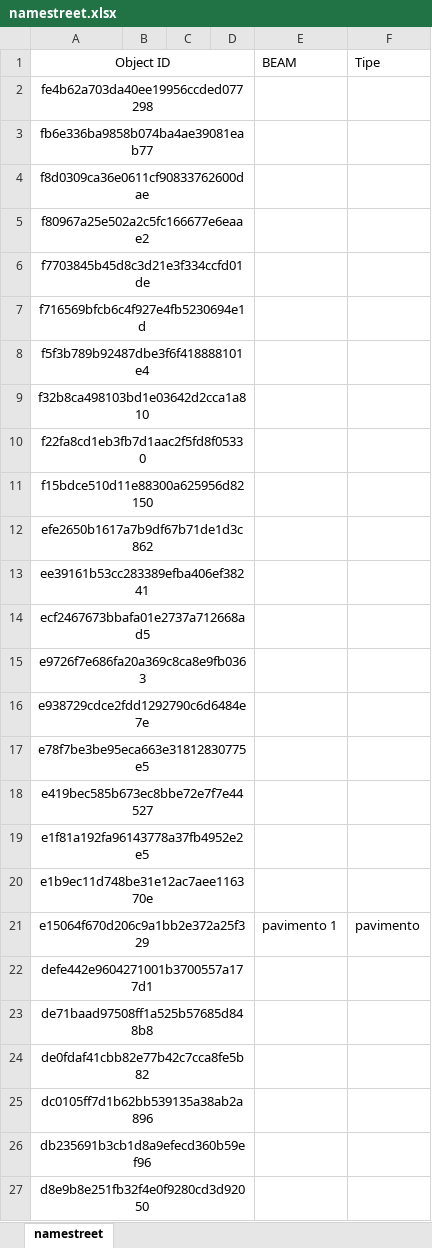
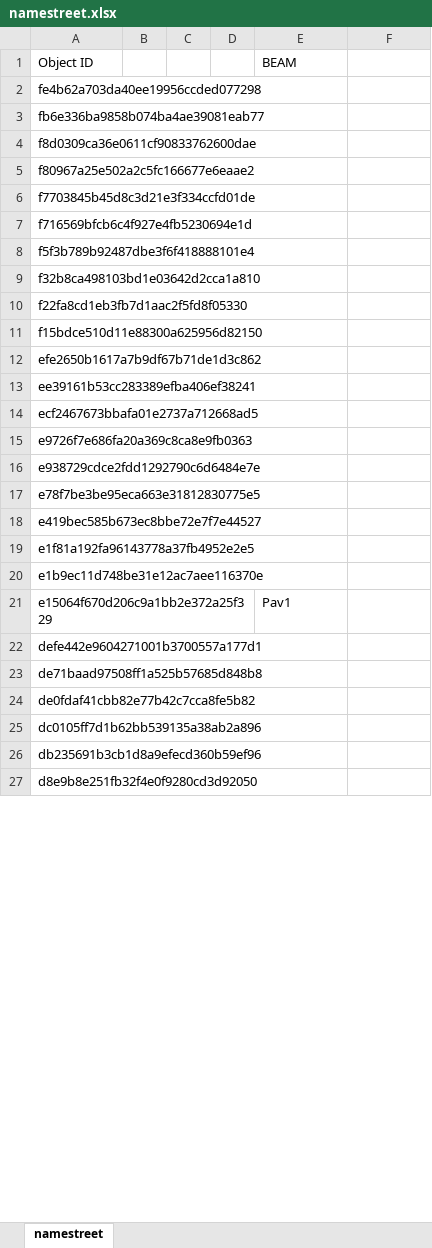
Before and after one commit to Carlo9825/Web-Thesis, an Excel workbook: pwbi/Modello Architettonico/namestreet.xlsx, sheet namestreet, drawn as a sheet; only a part is shown; values as stored, in another font and other column widths than the file's, no borders; the diff covers the shown part only; the diff names each change by its address in the sheet, - before the commit and + after, or states it on an @@ line.

```diff
--- a/pwbi/Modello Architettonico/namestreet.xlsx (sheet namestreet)
+++ b/pwbi/Modello Architettonico/namestreet.xlsx (sheet namestreet)
-A1:A27 alignment: center
+A1:A27 alignment: left
-A1:D1 merged
-F1: Tipe
+F1: (empty)
-A2:D2 merged
-A3:D3 merged
-A4:D4 merged
-A5:D5 merged
-A6:D6 merged
-A7:D7 merged
-A8:D8 merged
-A9:D9 merged
-A10:D10 merged
-A11:D11 merged
-A12:D12 merged
-A13:D13 merged
-A14:D14 merged
-A15:D15 merged
-A16:D16 merged
-A17:D17 merged
-A18:D18 merged
-A19:D19 merged
-A20:D20 merged
-A21:D21 merged
-E21 (BEAM): pavimento 1
+E21 (BEAM): Pav1
-F21: pavimento
+F21: (empty)
-A22:D22 merged
-A23:D23 merged
-A24:D24 merged
-A25:D25 merged
-A26:D26 merged
-A27:D27 merged
```
Also changed, not shown: 2 edited cells, cell formats and merged cells elsewhere in this sheet, pwbi/Modello Architettonico/Excell modello architettonico.xlsx, pwbi/Modello Architettonico/namebeam.xlsx, 7 other files.
